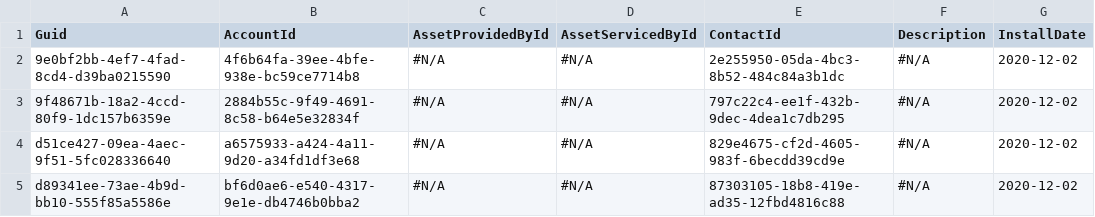
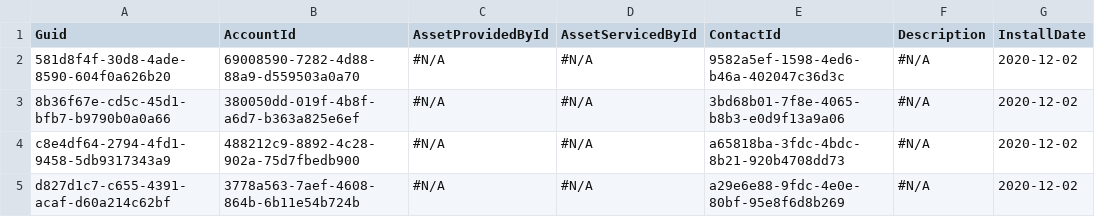
Before and after one commit to wclapier/release-test, a CSV file: Asset.csv, drawn as a sheet; only a part is shown; the diff names each change by its address in the sheet, - before the commit and + after, or states it on an @@ line.

```diff
--- a/Asset.csv
+++ b/Asset.csv
-A2 (Guid): 9e0bf2bb-4ef7-4fad-8cd4-d39ba0215590
+A2 (Guid): 581d8f4f-30d8-4ade-8590-604f0a626b20
-B2 (AccountId): 4f6b64fa-39ee-4bfe-938e-bc59ce7714b8
+B2 (AccountId): 69008590-7282-4d88-88a9-d559503a0a70
-E2 (ContactId): 2e255950-05da-4bc3-8b52-484c84a3b1dc
+E2 (ContactId): 9582a5ef-1598-4ed6-b46a-402047c36d3c
-A3 (Guid): 9f48671b-18a2-4ccd-80f9-1dc157b6359e
+A3 (Guid): 8b36f67e-cd5c-45d1-bfb7-b9790b0a0a66
-B3 (AccountId): 2884b55c-9f49-4691-8c58-b64e5e32834f
+B3 (AccountId): 380050dd-019f-4b8f-a6d7-b363a825e6ef
-E3 (ContactId): 797c22c4-ee1f-432b-9dec-4dea1c7db295
+E3 (ContactId): 3bd68b01-7f8e-4065-b8b3-e0d9f13a9a06
-A4 (Guid): d51ce427-09ea-4aec-9f51-5fc028336640
+A4 (Guid): c8e4df64-2794-4fd1-9458-5db9317343a9
-B4 (AccountId): a6575933-a424-4a11-9d20-a34fd1df3e68
+B4 (AccountId): 488212c9-8892-4c28-902a-75d7fbedb900
-E4 (ContactId): 829e4675-cf2d-4605-983f-6becdd39cd9e
+E4 (ContactId): a65818ba-3fdc-4bdc-8b21-920b4708dd73
-A5 (Guid): d89341ee-73ae-4b9d-bb10-555f85a5586e
+A5 (Guid): d827d1c7-c655-4391-acaf-d60a214c62bf
-B5 (AccountId): bf6d0ae6-e540-4317-9e1e-db4746b0bba2
+B5 (AccountId): 3778a563-7aef-4608-864b-6b11e54b724b
-E5 (ContactId): 87303105-18b8-419e-ad35-12fbd4816c88
+E5 (ContactId): a29e6e88-9fdc-4e0e-80bf-95e8f6d8b269
```
Also changed, not shown: Account.csv, Case.csv, 3 other files.
